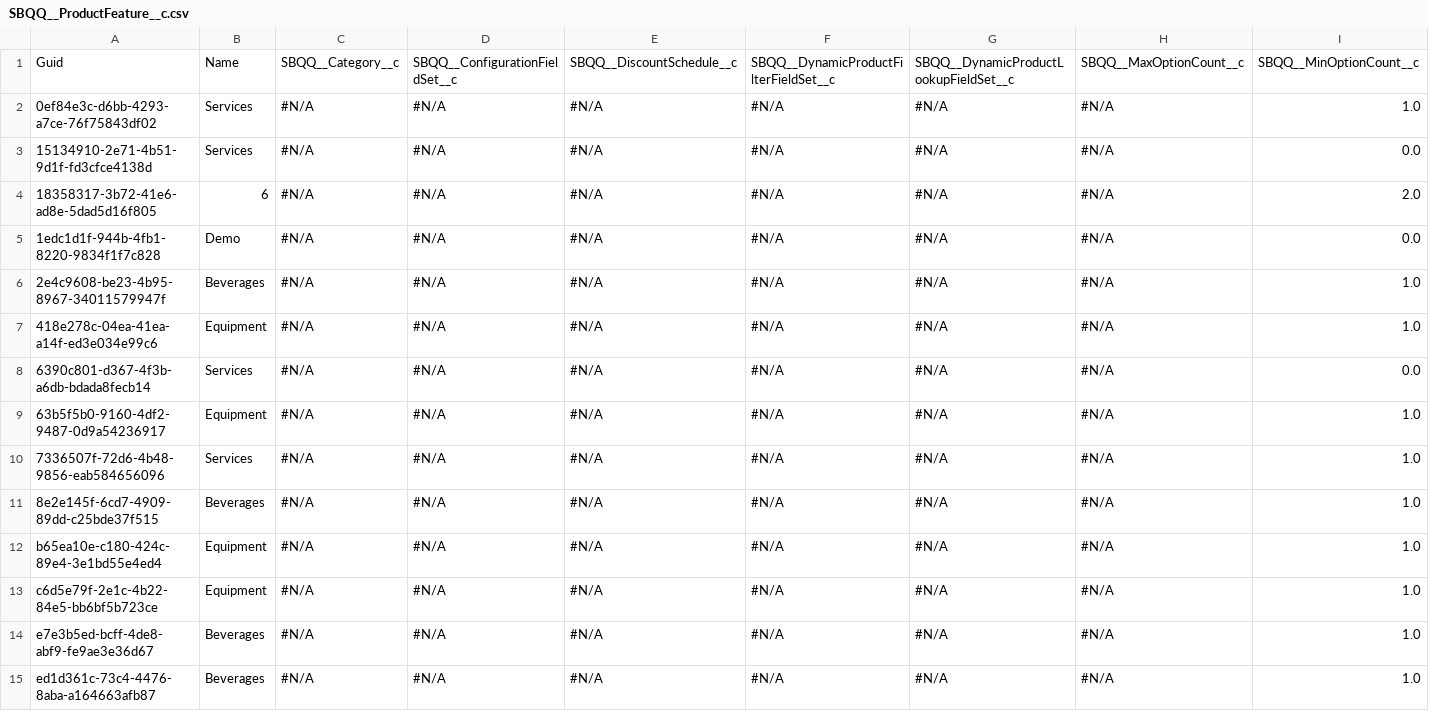
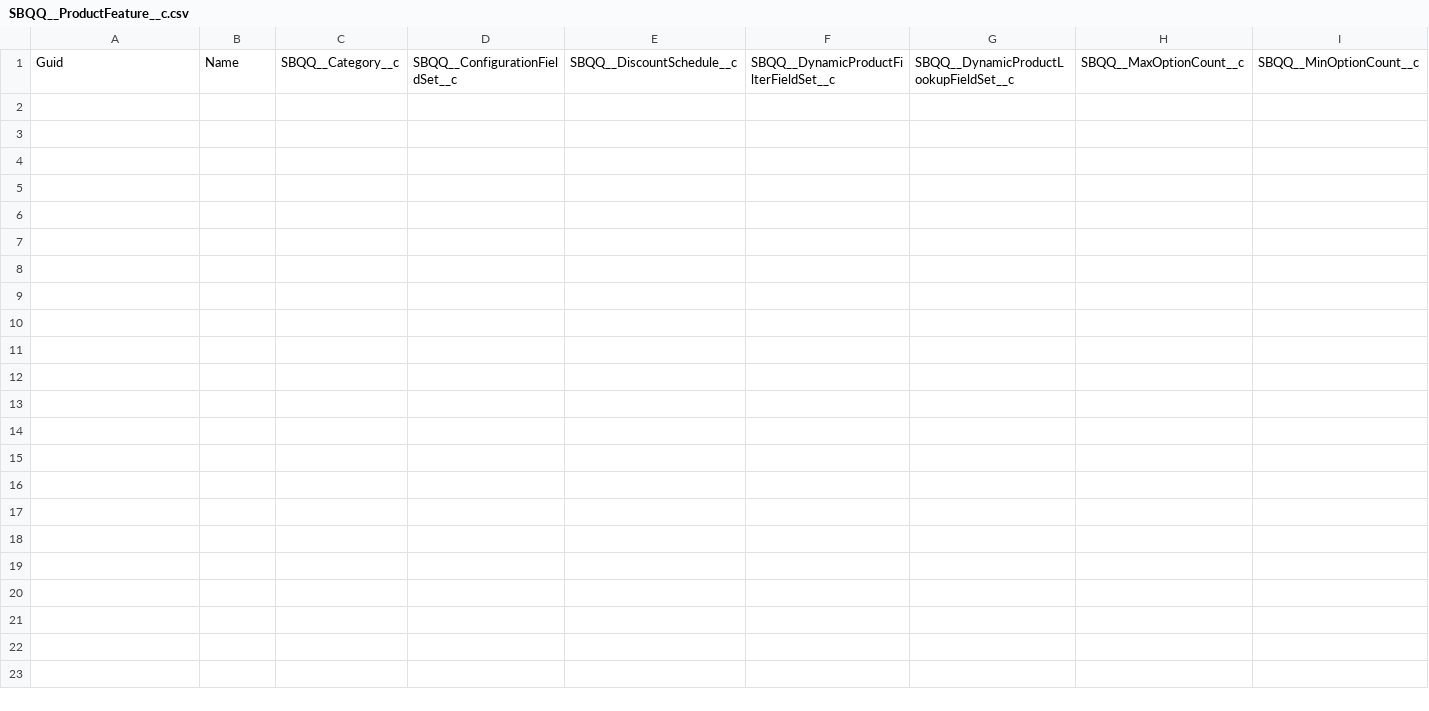
Before and after one commit to mkumbat/Mike-s-Repo, a CSV file: SBQQ__ProductFeature__c.csv, drawn as a sheet; only a part is shown; rows hold the shown columns only; the diff names each change by its address in the sheet, - before the commit and + after, or states it on an @@ line.

```diff
--- a/SBQQ__ProductFeature__c.csv
+++ b/SBQQ__ProductFeature__c.csv
-row 2: 0ef84e3c-d6bb-4293-a7ce-76f75843df02 | Services | #N/A | #N/A | #N/A | #N/A | #N/A | #N/A | 1.0
-row 3: 15134910-2e71-4b51-9d1f-fd3cfce4138d | Services | #N/A | #N/A | #N/A | #N/A | #N/A | #N/A | 0.0
-row 4: 18358317-3b72-41e6-ad8e-5dad5d16f805 | 6 | #N/A | #N/A | #N/A | #N/A | #N/A | #N/A | 2.0
-row 5: 1edc1d1f-944b-4fb1-8220-9834f1f7c828 | Demo | #N/A | #N/A | #N/A | #N/A | #N/A | #N/A | 0.0
-row 6: 2e4c9608-be23-4b95-8967-34011579947f | Beverages | #N/A | #N/A | #N/A | #N/A | #N/A | #N/A | 1.0
-row 7: 418e278c-04ea-41ea-a14f-ed3e034e99c6 | Equipment | #N/A | #N/A | #N/A | #N/A | #N/A | #N/A | 1.0
-row 8: 6390c801-d367-4f3b-a6db-bdada8fecb14 | Services | #N/A | #N/A | #N/A | #N/A | #N/A | #N/A | 0.0
-row 9: 63b5f5b0-9160-4df2-9487-0d9a54236917 | Equipment | #N/A | #N/A | #N/A | #N/A | #N/A | #N/A | 1.0
-row 10: 7336507f-72d6-4b48-9856-eab584656096 | Services | #N/A | #N/A | #N/A | #N/A | #N/A | #N/A | 1.0
-row 11: 8e2e145f-6cd7-4909-89dd-c25bde37f515 | Beverages | #N/A | #N/A | #N/A | #N/A | #N/A | #N/A | 1.0
-row 12: b65ea10e-c180-424c-89e4-3e1bd55e4ed4 | Equipment | #N/A | #N/A | #N/A | #N/A | #N/A | #N/A | 1.0
-row 13: c6d5e79f-2e1c-4b22-84e5-bb6bf5b723ce | Equipment | #N/A | #N/A | #N/A | #N/A | #N/A | #N/A | 1.0
-row 14: e7e3b5ed-bcff-4de8-abf9-fe9ae3e36d67 | Beverages | #N/A | #N/A | #N/A | #N/A | #N/A | #N/A | 1.0
-row 15: ed1d361c-73c4-4476-8aba-a164663afb87 | Beverages | #N/A | #N/A | #N/A | #N/A | #N/A | #N/A | 1.0
```
Also changed, not shown: SBQQ__LineColumn__c.csv, SBQQ__ProcessInput__c.csv, 27 other files.
